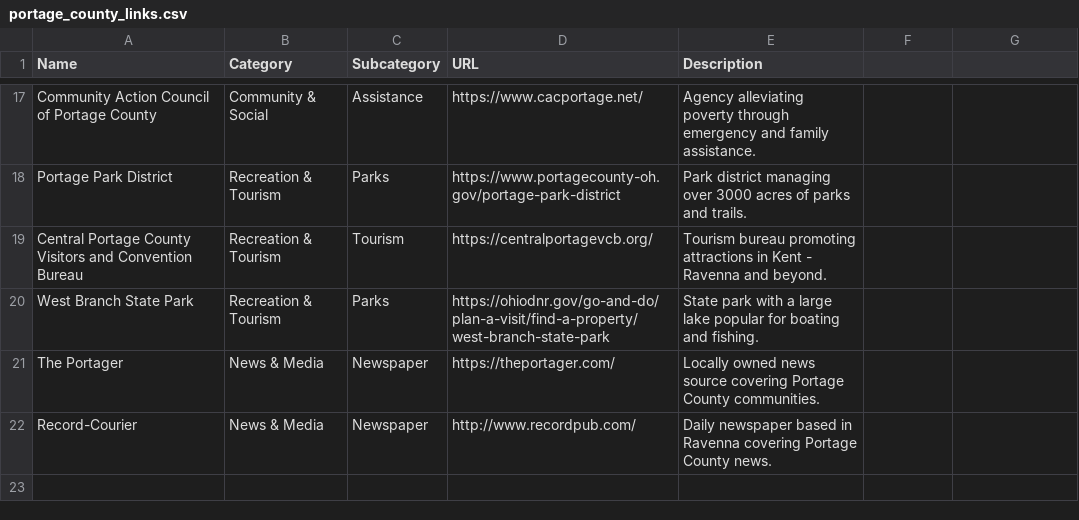
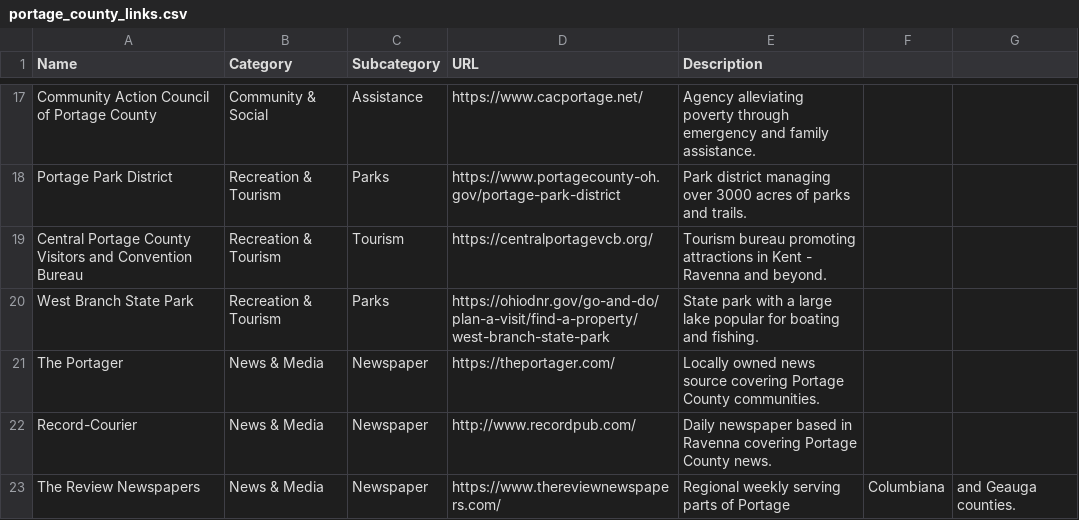
Before and after one commit to MikeCostarella/PortageCountyInformation, a CSV file: data/portage_county_links.csv, drawn as a sheet; only a part is shown, gaps mark what is left out; the diff names each change by its address in the sheet, - before the commit and + after, or states it on an @@ line.

Commit message:
Add The Review Newspapers to Portage links
Add the regional weekly (thereviewnewspapers.com) under News & Media, in both links.js and the CSV.

```diff
--- a/data/portage_county_links.csv
+++ b/data/portage_county_links.csv
+row 23: The Review Newspapers | News & Media | Newspaper | https://www.thereviewnewspapers.com/ | Regional weekly serving parts of Portage | Columbiana | and Geauga counties.
```
Also changed, not shown: 1 other file.
